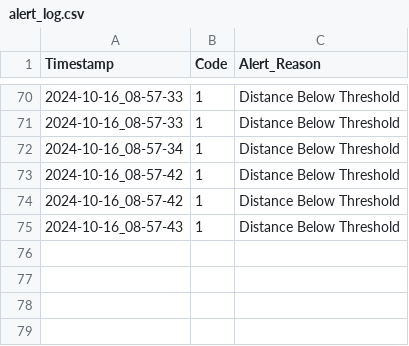
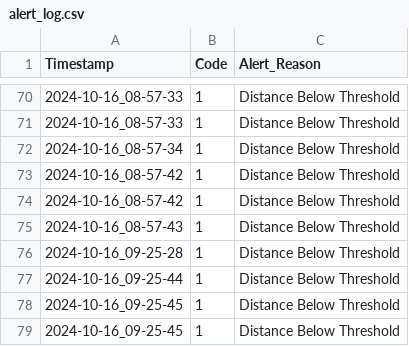
Before and after one commit to 23882972/Driving-Assistance-Sensor, a CSV file: alert_log.csv, drawn as a sheet; only a part is shown, gaps mark what is left out.

```diff
--- a/alert_log.csv
+++ b/alert_log.csv
@@ -75 +75,5 @@ Timestamp,Code,Alert_Reason
 2024-10-16_08-57-43,1,Distance Below Threshold
+2024-10-16_09-25-28,1,Distance Below Threshold
+2024-10-16_09-25-44,1,Distance Below Threshold
+2024-10-16_09-25-45,1,Distance Below Threshold
+2024-10-16_09-25-45,1,Distance Below Threshold
```
Also changed, not shown: 4 other files.
